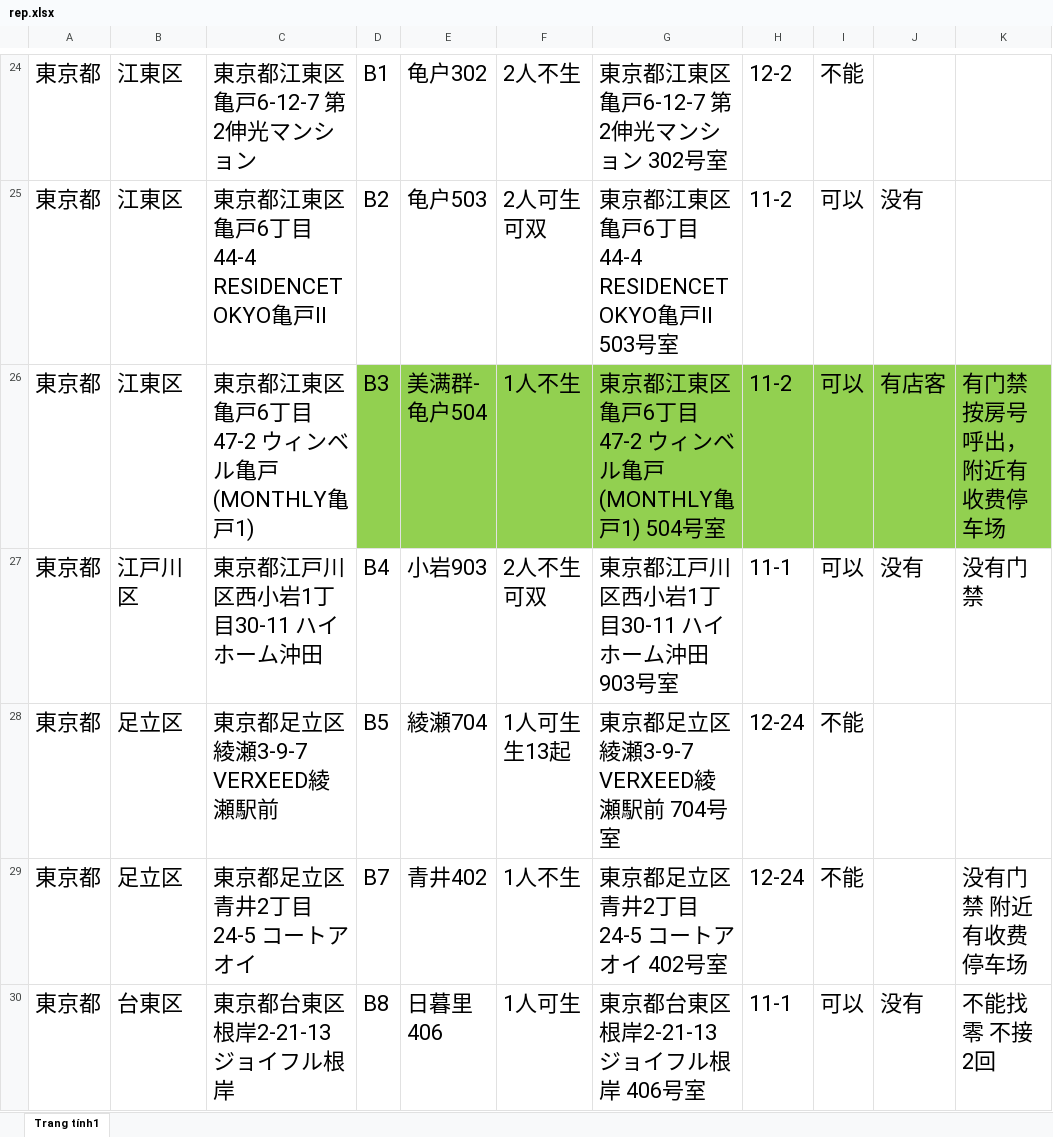
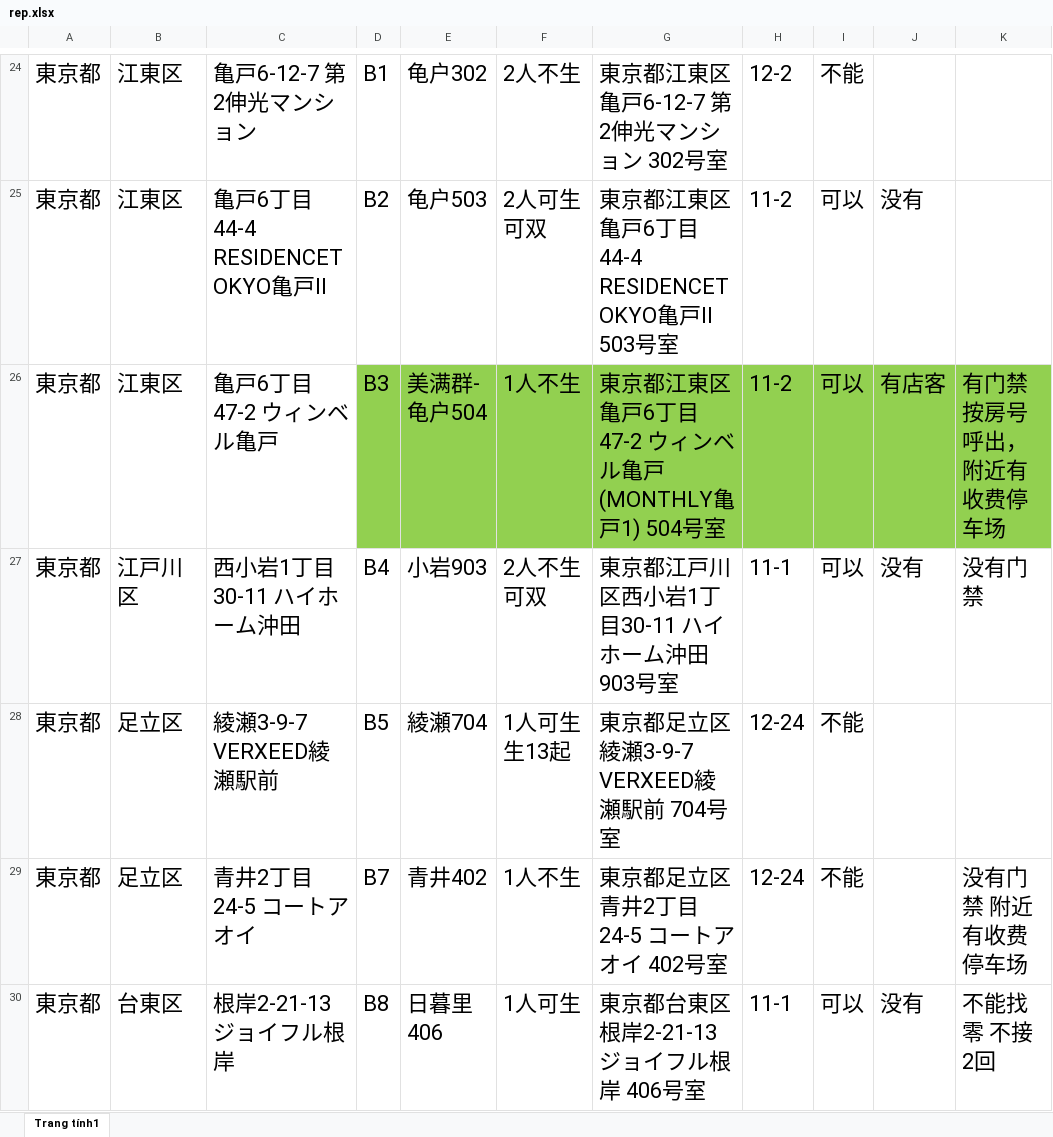
Before and after one commit to vhd0/telegram-template-bot, an Excel workbook: rep.xlsx, sheet Trang tính1, drawn as a sheet; only a part is shown, gaps mark what is left out; values as stored, in another font and other column widths than the file's, no borders; charts and pictures not drawn; the diff covers the shown part only; the diff names each change by its address in the sheet, - before the commit and + after, or states it on an @@ line.

```diff
--- a/rep.xlsx (sheet Trang tính1)
+++ b/rep.xlsx (sheet Trang tính1)
-C24: 東京都江東区亀戸6-12-7 第2伸光マンション
+C24: 亀戸6-12-7 第2伸光マンション
-C25: 東京都江東区亀戸6丁目44-4 RESIDENCETOKYO亀戸Ⅱ
+C25: 亀戸6丁目44-4 RESIDENCETOKYO亀戸Ⅱ
-C26: 東京都江東区亀戸6丁目47-2 ウィンベル亀戸(MONTHLY亀戸1)
+C26: 亀戸6丁目47-2 ウィンベル亀戸
-C27: 東京都江戸川区西小岩1丁目30-11 ハイホーム沖田
+C27: 西小岩1丁目30-11 ハイホーム沖田
-C28: 東京都足立区綾瀬3-9-7 VERXEED綾瀬駅前
+C28: 綾瀬3-9-7 VERXEED綾瀬駅前
-C29: 東京都足立区青井2丁目24-5 コートアオイ
+C29: 青井2丁目24-5 コートアオイ
-C30: 東京都台東区根岸2-21-13 ジョイフル根岸
+C30: 根岸2-21-13 ジョイフル根岸
```
Also changed, not shown: 329 edited cells and cell formats elsewhere in this sheet, formulas that keep their value.
